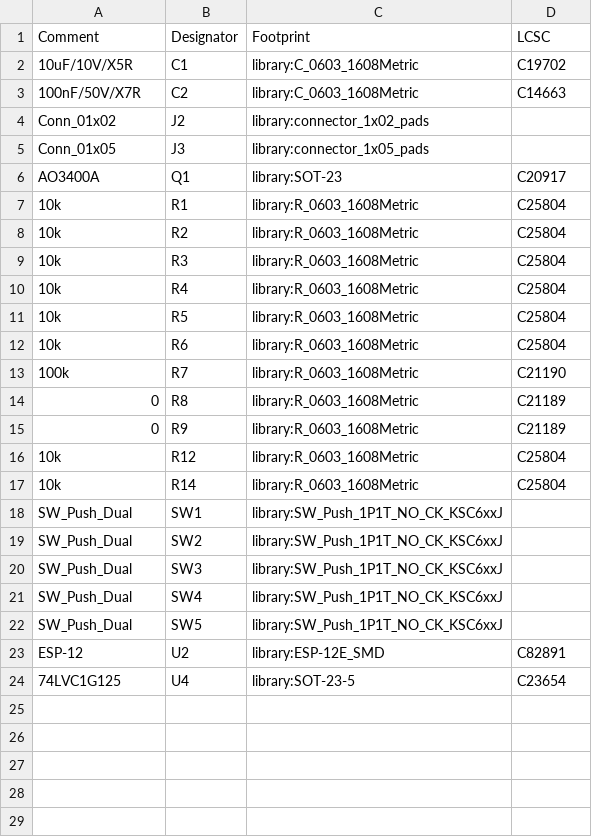
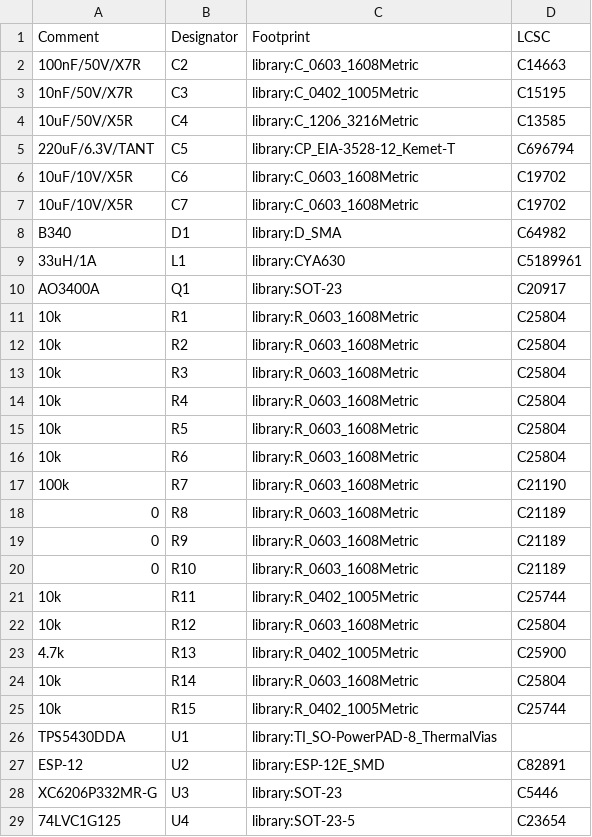
Before and after one commit to TomKeddie/prj-pcb-experiments, a CSV file: 2024-led-ctrl-24v/kicad/led-ctrl-24v.kicad_sch.jlc.csv, drawn as a sheet; removed rows and columns are numbered as before the commit, all else as after; the diff names each change by its address in the sheet, - before the commit and + after, or states it on an @@ line.

```diff
--- a/2024-led-ctrl-24v/kicad/led-ctrl-24v.kicad_sch.jlc.csv
+++ b/2024-led-ctrl-24v/kicad/led-ctrl-24v.kicad_sch.jlc.csv
-row 2: 10uF/10V/X5R | C1 | library:C_0603_1608Metric | C19702
-row 4: Conn_01x02 | J2 | library:connector_1x02_pads
-row 5: Conn_01x05 | J3 | library:connector_1x05_pads
+row 3: 10nF/50V/X7R | C3 | library:C_0402_1005Metric | C15195
+row 4: 10uF/50V/X5R | C4 | library:C_1206_3216Metric | C13585
+row 5: 220uF/6.3V/TANT | C5 | library:CP_EIA-3528-12_Kemet-T | C696794
+row 6: 10uF/10V/X5R | C6 | library:C_0603_1608Metric | C19702
+row 7: 10uF/10V/X5R | C7 | library:C_0603_1608Metric | C19702
+row 8: B340 | D1 | library:D_SMA | C64982
+row 9: 33uH/1A | L1 | library:CYA630 | C5189961
+row 20: 0 | R10 | library:R_0603_1608Metric | C21189
+row 21: 10k | R11 | library:R_0402_1005Metric | C25744
+row 23: 4.7k | R13 | library:R_0402_1005Metric | C25900
-row 18: SW_Push_Dual | SW1 | library:SW_Push_1P1T_NO_CK_KSC6xxJ
-row 19: SW_Push_Dual | SW2 | library:SW_Push_1P1T_NO_CK_KSC6xxJ
-row 20: SW_Push_Dual | SW3 | library:SW_Push_1P1T_NO_CK_KSC6xxJ
-row 21: SW_Push_Dual | SW4 | library:SW_Push_1P1T_NO_CK_KSC6xxJ
-row 22: SW_Push_Dual | SW5 | library:SW_Push_1P1T_NO_CK_KSC6xxJ
+row 25: 10k | R15 | library:R_0402_1005Metric | C25744
+row 26: TPS5430DDA | U1 | library:TI_SO-PowerPAD-8_ThermalVias
+row 28: XC6206P332MR-G | U3 | library:SOT-23 | C5446
```
Also changed, not shown: 2024-led-ctrl-24v/kicad/gerbers/led-ctrl-24v.kicad_pcb.bottom.pos.csv, 2024-led-ctrl-24v/kicad/gerbers/led-ctrl-24v.kicad_pcb.temp.top.csv, 28 other files.
